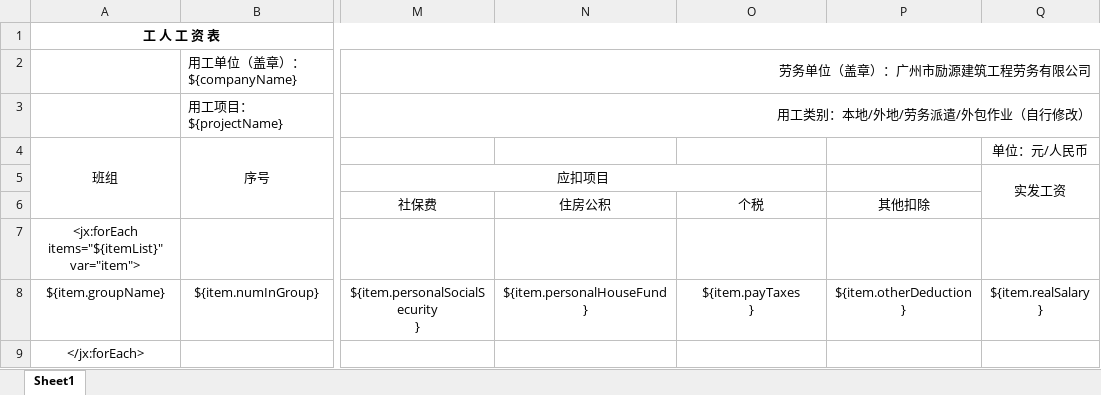
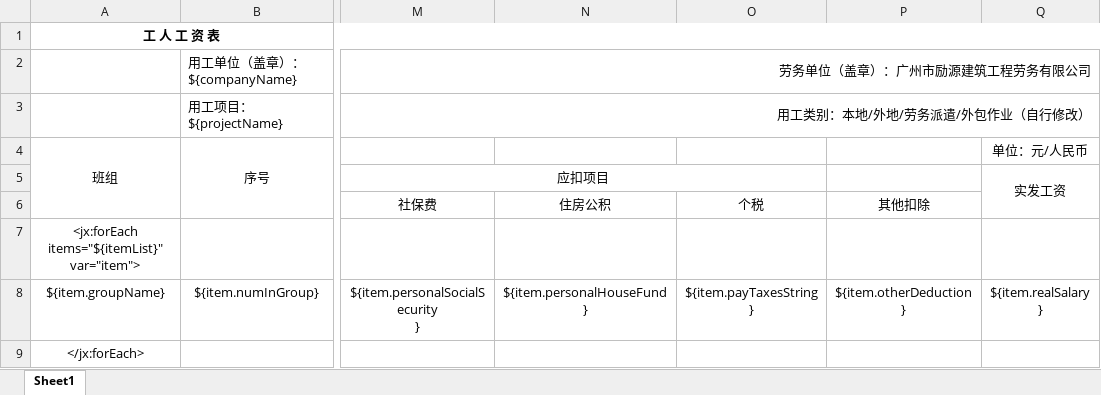
Before and after one commit to Tidusww/ems, an Excel workbook: ems/src/main/webapp/excel/template/工资明细模板表.xlsx, sheet Sheet1, drawn as a sheet; only a part is shown, gaps mark what is left out; values as stored, in another font and other column widths than the file's, no borders; ↵ is a line break in a cell; the diff names each change by its address in the sheet, - before the commit and + after, or states it on an @@ line.

```diff
--- a/ems/src/main/webapp/excel/template/工资明细模板表.xlsx (sheet Sheet1)
+++ b/ems/src/main/webapp/excel/template/工资明细模板表.xlsx (sheet Sheet1)
-O8: ${item.payTaxes ↵ }
+O8: ${item.payTaxesString ↵ }
```
Also changed, not shown: ems/src/main/webapp/excel/template/工资汇总模板表.xlsx, 9 other files.
